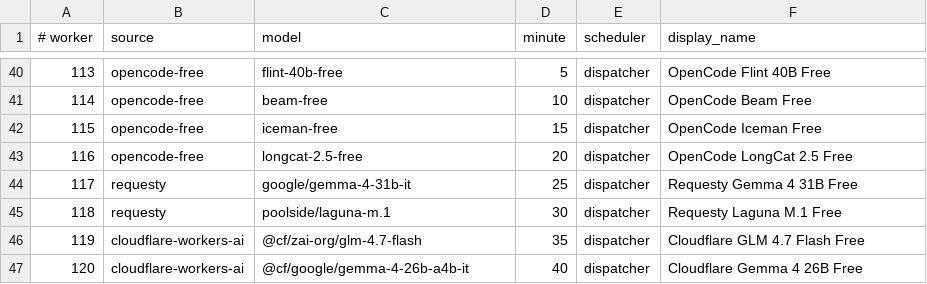
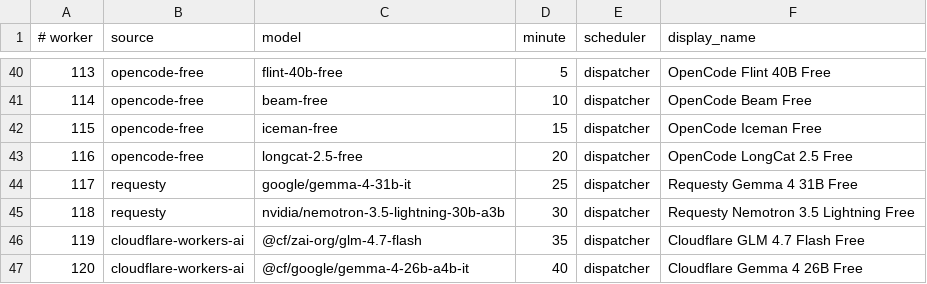
Before and after one commit to JoshCLWren/comic-pile, a TSV file: .github/free-model-factories.tsv, drawn as a sheet; only a part is shown, gaps mark what is left out.

Commit message:
factory: use Requesty free tool-calling Nemotron for worker 118

```diff
--- a/.github/free-model-factories.tsv
+++ b/.github/free-model-factories.tsv
@@ -44,3 +44,3 @@
 117	requesty	google/gemma-4-31b-it	25	dispatcher	Requesty Gemma 4 31B Free
-118	requesty	poolside/laguna-m.1	30	dispatcher	Requesty Laguna M.1 Free
+118	requesty	nvidia/nemotron-3.5-lightning-30b-a3b	30	dispatcher	Requesty Nemotron 3.5 Lightning Free
 119	cloudflare-workers-ai	@cf/zai-org/glm-4.7-flash	35	dispatcher	Cloudflare GLM 4.7 Flash Free
```
